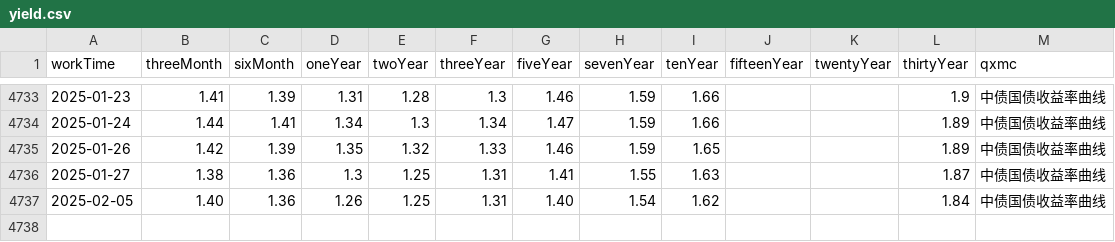
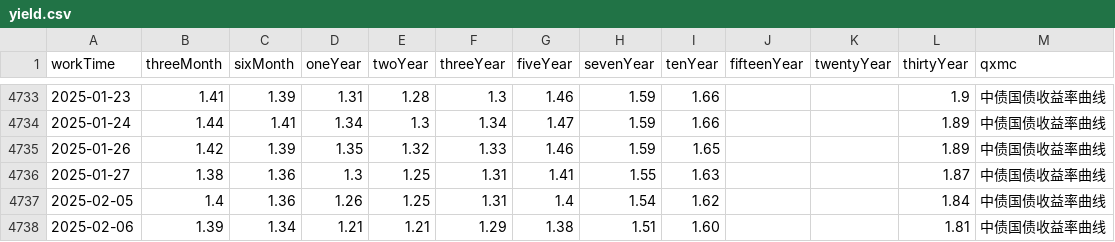
Before and after one commit to AFAN-LIFE/macropage, a CSV file: data/yield.csv, drawn as a sheet; only a part is shown, gaps mark what is left out.

```diff
--- a/data/yield.csv
+++ b/data/yield.csv
@@ -4736,2 +4736,3 @@ workTime,threeMonth,sixMonth,oneYear,twoYear,threeYear,fiveYear,sevenYear,tenYea
 2025-01-27,1.38,1.36,1.3,1.25,1.31,1.41,1.55,1.63,,,1.87,中债国债收益率曲线
-2025-02-05,1.40,1.36,1.26,1.25,1.31,1.40,1.54,1.62,,,1.84,中债国债收益率曲线
+2025-02-05,1.4,1.36,1.26,1.25,1.31,1.4,1.54,1.62,,,1.84,中债国债收益率曲线
+2025-02-06,1.39,1.34,1.21,1.21,1.29,1.38,1.51,1.60,,,1.81,中债国债收益率曲线
```
Also changed, not shown: data/global_index.csv, data/tf_continuous.csv, 1 other file.
